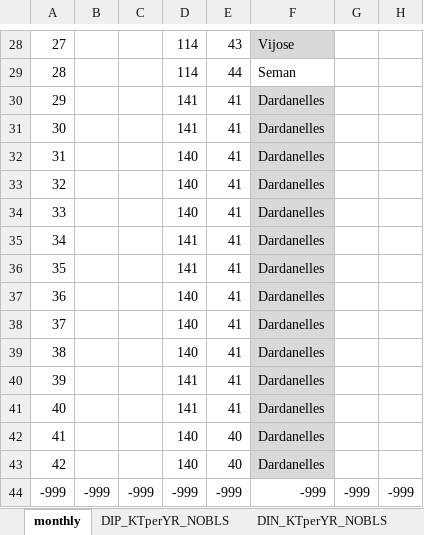
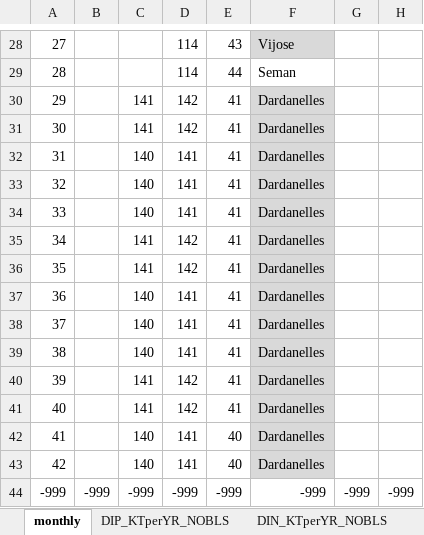
Before and after one commit to inogs/ogstm_preproc, an Excel workbook: river_8_on_meshgrid_v2_4.xlsx, sheet monthly, drawn as a sheet; only a part is shown, gaps mark what is left out; values as stored, in another font and other column widths than the file's, no borders; the diff names each change by its address in the sheet, - before the commit and + after, or states it on an @@ line.

Commit message:
Increasing of 1 the I position of Dardanelles

```diff
--- a/river_8_on_meshgrid_v2_4.xlsx (sheet monthly)
+++ b/river_8_on_meshgrid_v2_4.xlsx (sheet monthly)
-C30:C31: (empty)
+C30:C31: 141
-D30:D31: 141
+D30:D31: 142
-C32:C34: (empty)
+C32:C34: 140
-D32:D34: 140
+D32:D34: 141
-C35:C36: (empty)
+C35:C36: 141
-D35:D36: 141
+D35:D36: 142
-C37:C39: (empty)
+C37:C39: 140
-D37:D39: 140
+D37:D39: 141
-C40:C41: (empty)
+C40:C41: 141
-D40:D41: 141
+D40:D41: 142
-C42:C43: (empty)
+C42:C43: 140
-D42:D43: 140
+D42:D43: 141
```
